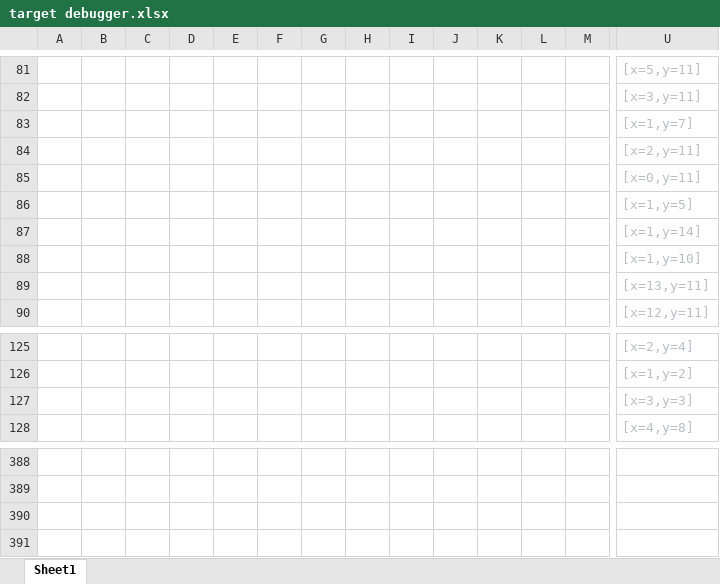
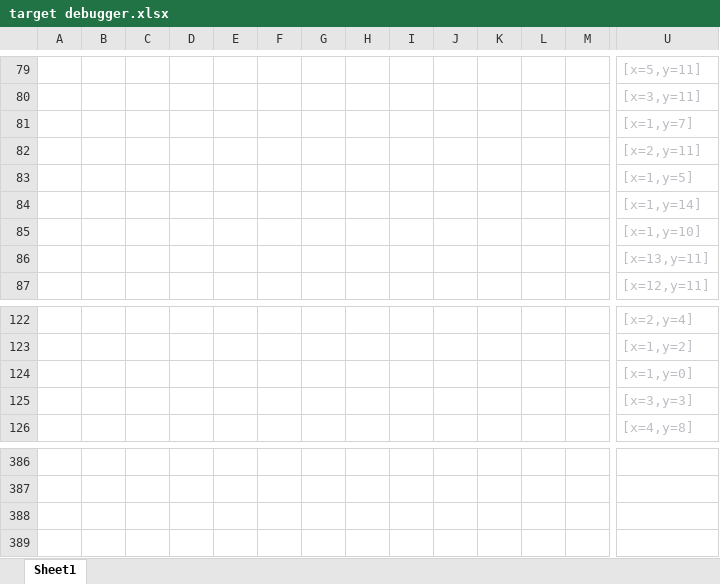
Before and after one commit to thewaterdowngiraffe/Assignment6, an Excel workbook: target debugger.xlsx, sheet Sheet1, drawn as a sheet; only a part is shown, gaps mark what is left out; values as stored, in another font and other column widths than the file's, no borders; conditional formats not drawn; removed rows and columns are numbered as before the commit, all else as after; rows hold the shown columns only; the diff covers the shown part only; the diff names each change by its address in the sheet, - before the commit and + after, or states it on an @@ line.

```diff
--- a/target debugger.xlsx (sheet Sheet1)
+++ b/target debugger.xlsx (sheet Sheet1)
-row 85:  |  |  |  |  |  |  |  |  |  |  |  |  | [x=0,y=11]
+row 124:  |  |  |  |  |  |  |  |  |  |  |  |  | [x=1,y=0]
+row 388: (empty)
+row 389: (empty)
```
Also changed, not shown: 2 removed rows and 15 edited cells elsewhere in this sheet, 6 other files.
